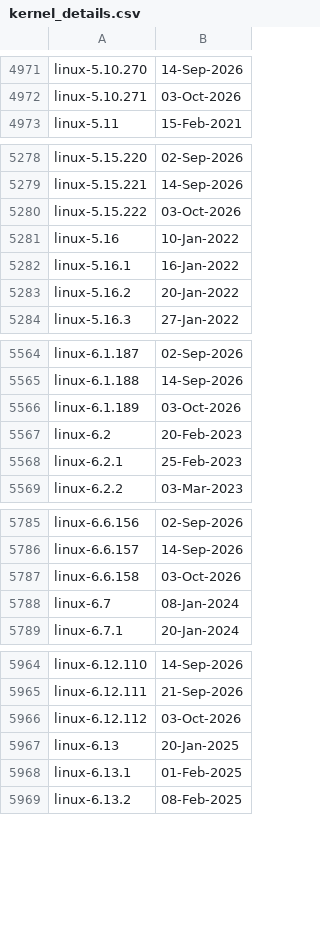
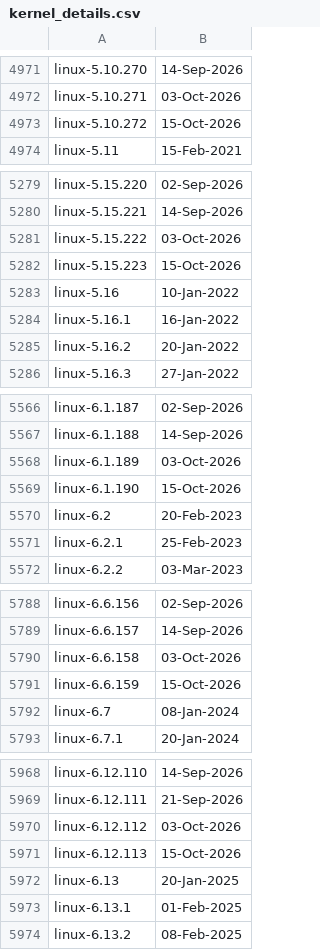
Before and after one commit to e-m-b-a/emba, a CSV file: config/kernel_details.csv, drawn as a sheet; only a part is shown, gaps mark what is left out; the diff covers the shown part only.

Commit message:
Update Linux kernel version database

```diff
--- a/config/kernel_details.csv
+++ b/config/kernel_details.csv
@@ -4972,2 +4972,3 @@ linux-5.10.270;14-Sep-2026
 linux-5.10.271;03-Oct-2026
+linux-5.10.272;15-Oct-2026
 linux-5.11;15-Feb-2021
@@ -5280,2 +5281,3 @@ linux-5.15.221;14-Sep-2026
 linux-5.15.222;03-Oct-2026
+linux-5.15.223;15-Oct-2026
 linux-5.16;10-Jan-2022
@@ -5566,2 +5568,3 @@ linux-6.1.188;14-Sep-2026
 linux-6.1.189;03-Oct-2026
+linux-6.1.190;15-Oct-2026
 linux-6.2;20-Feb-2023
@@ -5787,2 +5790,3 @@ linux-6.6.157;14-Sep-2026
 linux-6.6.158;03-Oct-2026
+linux-6.6.159;15-Oct-2026
 linux-6.7;08-Jan-2024
@@ -5966,2 +5970,3 @@ linux-6.12.111;21-Sep-2026
 linux-6.12.112;03-Oct-2026
+linux-6.12.113;15-Oct-2026
 linux-6.13;20-Jan-2025
```
Also changed, not shown: 2 added rows elsewhere in this file.
